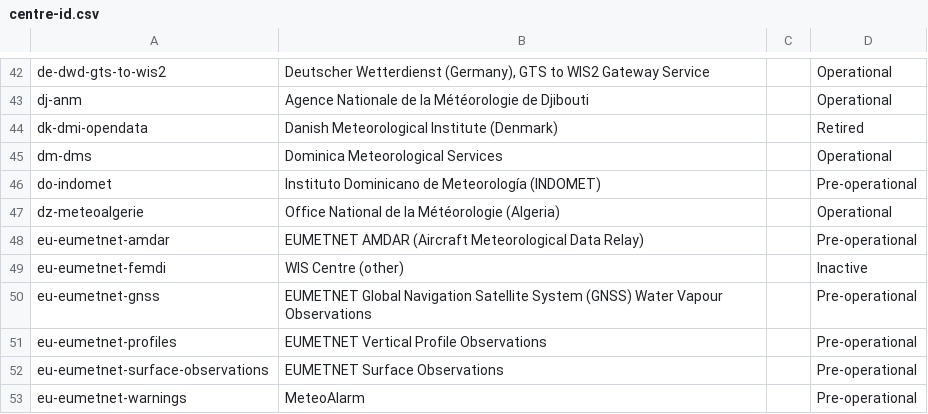
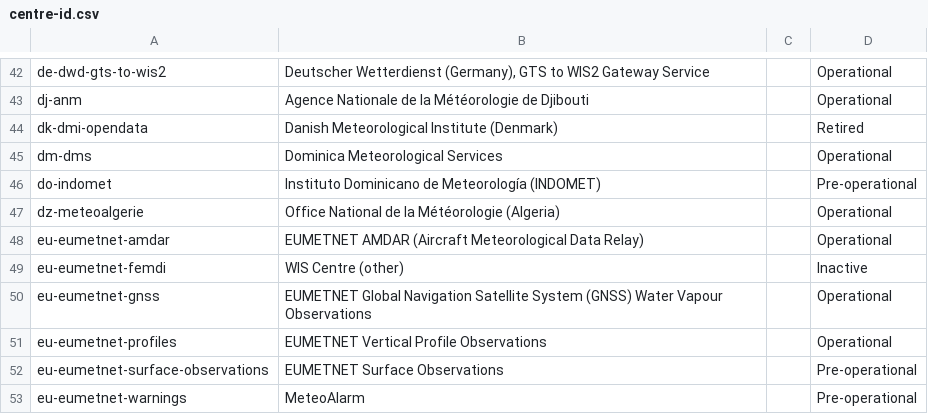
Before and after one commit to wmo-im/wis2-topic-hierarchy, a CSV file: topic-hierarchy/centre-id.csv, drawn as a sheet; only a part is shown, gaps mark what is left out.

Commit message:
update WIS2 Topic Hierarchy centre identifiers

```diff
--- a/topic-hierarchy/centre-id.csv
+++ b/topic-hierarchy/centre-id.csv
@@ -47,6 +47,6 @@ do-indomet,Instituto Dominicano de Meteorología (INDOMET),,Pre-operational
 dz-meteoalgerie,Office National de la Météorologie (Algeria),,Operational
-eu-eumetnet-amdar,EUMETNET AMDAR (Aircraft Meteorological Data Relay),,Pre-operational
+eu-eumetnet-amdar,EUMETNET AMDAR (Aircraft Meteorological Data Relay),,Operational
 eu-eumetnet-femdi,WIS Centre (other),,Inactive
-eu-eumetnet-gnss,EUMETNET Global Navigation Satellite System (GNSS) Water Vapour Observations,,Pre-operational
-eu-eumetnet-profiles,EUMETNET Vertical Profile Observations,,Pre-operational
+eu-eumetnet-gnss,EUMETNET Global Navigation Satellite System (GNSS) Water Vapour Observations,,Operational
+eu-eumetnet-profiles,EUMETNET Vertical Profile Observations,,Operational
 eu-eumetnet-surface-observations,EUMETNET Surface Observations,,Pre-operational
```
